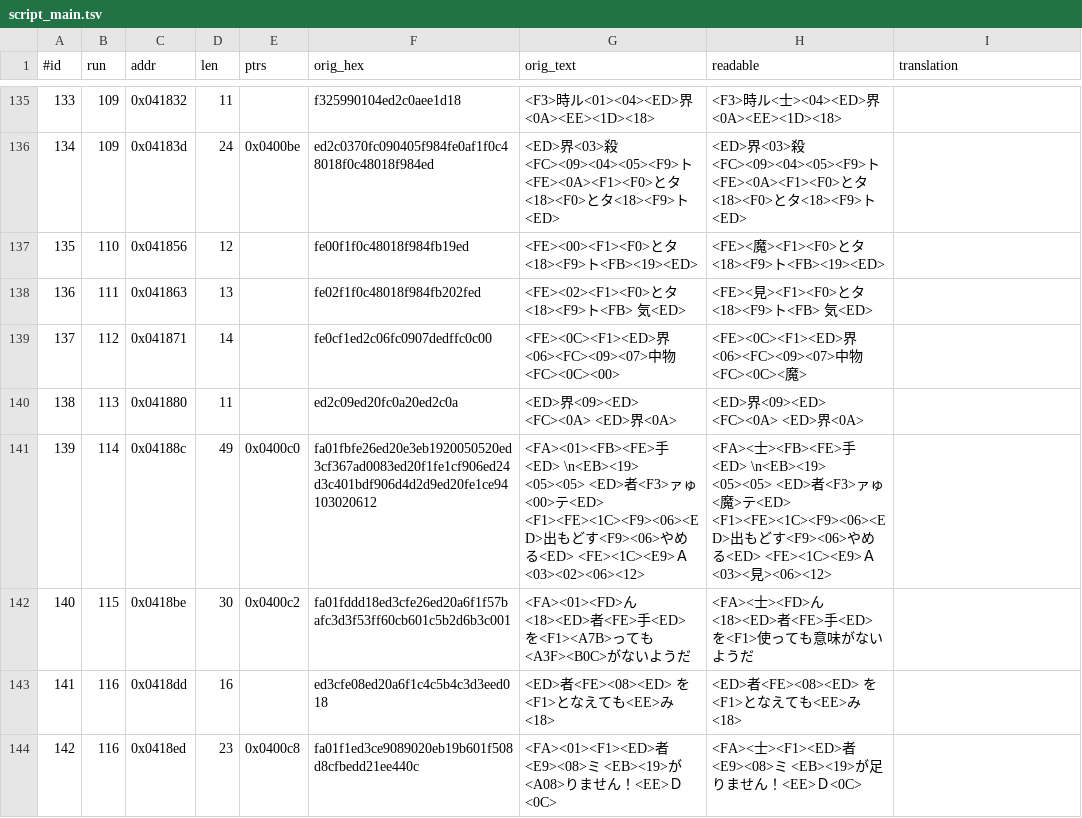
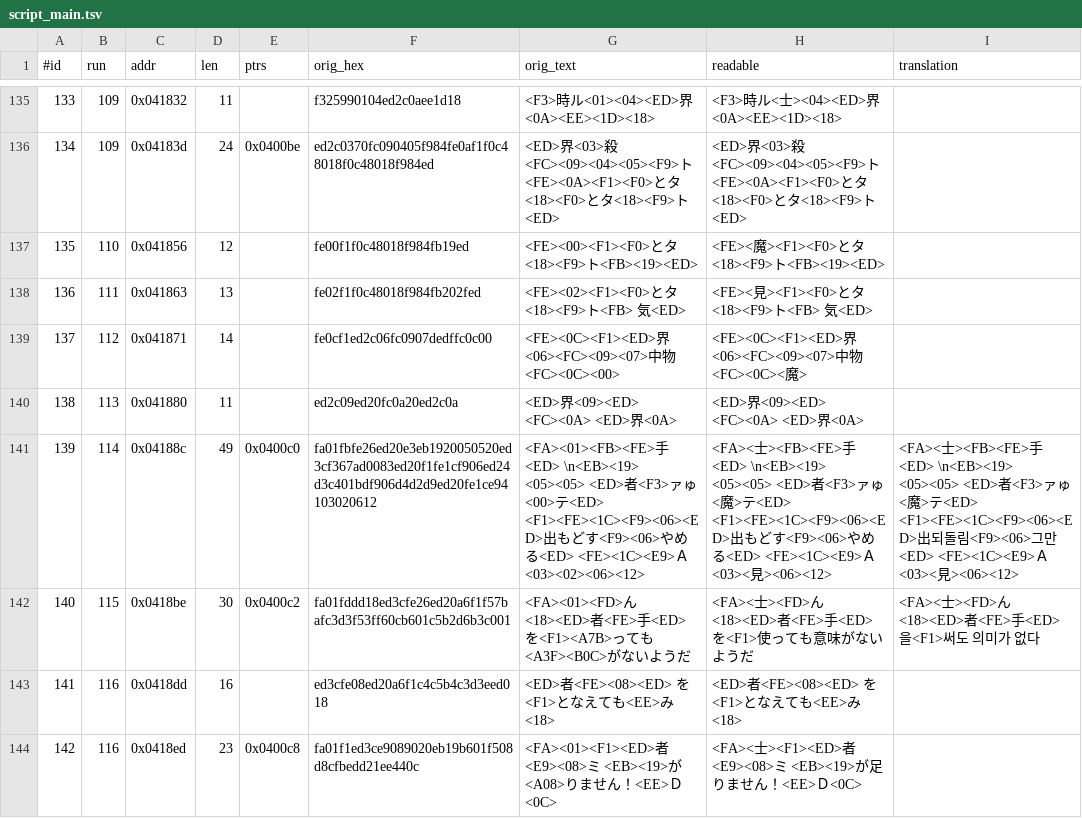
Before and after one commit to stPark-dev/Dark_Half_Korean, a TSV file: darkhalf-kr/script_main.tsv, drawn as a sheet; only a part is shown, gaps mark what is left out; the diff covers the shown part only.

```diff
--- a/darkhalf-kr/script_main.tsv
+++ b/darkhalf-kr/script_main.tsv
@@ -140,4 +140,4 @@
 138	113	0x041880	11		ed2c09ed20fc0a20ed2c0a	<ED>界<09><ED> <FC><0A> <ED>界<0A>	<ED>界<09><ED> <FC><0A> <ED>界<0A>	
-139	114	0x04188c	49	0x0400c0	fa01fbfe26ed20e3eb1920050520ed3cf367ad0083ed20f1fe1cf906ed24d3c401bdf906d4d2d9ed20fe1ce94103020612	<FA><01><FB><FE>手<ED> \n<EB><19> <05><05> <ED>者<F3>ァゅ<00>テ<ED> <F1><FE><1C><F9><06><ED>出もどす<F9><06>やめる<ED> <FE><1C><E9>Ａ<03><02><06><12>	<FA><士><FB><FE>手<ED> \n<EB><19> <05><05> <ED>者<F3>ァゅ<魔>テ<ED> <F1><FE><1C><F9><06><ED>出もどす<F9><06>やめる<ED> <FE><1C><E9>Ａ<03><見><06><12>	
-140	115	0x0418be	30	0x0400c2	fa01fddd18ed3cfe26ed20a6f1f57bafc3d3f53ff60cb601c5b2d6b3c001	<FA><01><FD>ん<18><ED>者<FE>手<ED> を<F1><A7B>っても<A3F><B0C>がないようだ	<FA><士><FD>ん<18><ED>者<FE>手<ED> を<F1>使っても意味がないようだ	
+139	114	0x04188c	49	0x0400c0	fa01fbfe26ed20e3eb1920050520ed3cf367ad0083ed20f1fe1cf906ed24d3c401bdf906d4d2d9ed20fe1ce94103020612	<FA><01><FB><FE>手<ED> \n<EB><19> <05><05> <ED>者<F3>ァゅ<00>テ<ED> <F1><FE><1C><F9><06><ED>出もどす<F9><06>やめる<ED> <FE><1C><E9>Ａ<03><02><06><12>	<FA><士><FB><FE>手<ED> \n<EB><19> <05><05> <ED>者<F3>ァゅ<魔>テ<ED> <F1><FE><1C><F9><06><ED>出もどす<F9><06>やめる<ED> <FE><1C><E9>Ａ<03><見><06><12>	<FA><士><FB><FE>手<ED> \n<EB><19> <05><05> <ED>者<F3>ァゅ<魔>テ<ED> <F1><FE><1C><F9><06><ED>出되돌림<F9><06>그만<ED> <FE><1C><E9>Ａ<03><見><06><12>
+140	115	0x0418be	30	0x0400c2	fa01fddd18ed3cfe26ed20a6f1f57bafc3d3f53ff60cb601c5b2d6b3c001	<FA><01><FD>ん<18><ED>者<FE>手<ED> を<F1><A7B>っても<A3F><B0C>がないようだ	<FA><士><FD>ん<18><ED>者<FE>手<ED> を<F1>使っても意味がないようだ	<FA><士><FD>ん<18><ED>者<FE>手<ED> 을<F1>써도 의미가 없다
 141	116	0x0418dd	16		ed3cfe08ed20a6f1c4c5b4c3d3eed018	<ED>者<FE><08><ED> を<F1>となえても<EE>み<18>	<ED>者<FE><08><ED> を<F1>となえても<EE>み<18>	
```
Also changed, not shown: 14 edited cells elsewhere in this file, 5 other files.
